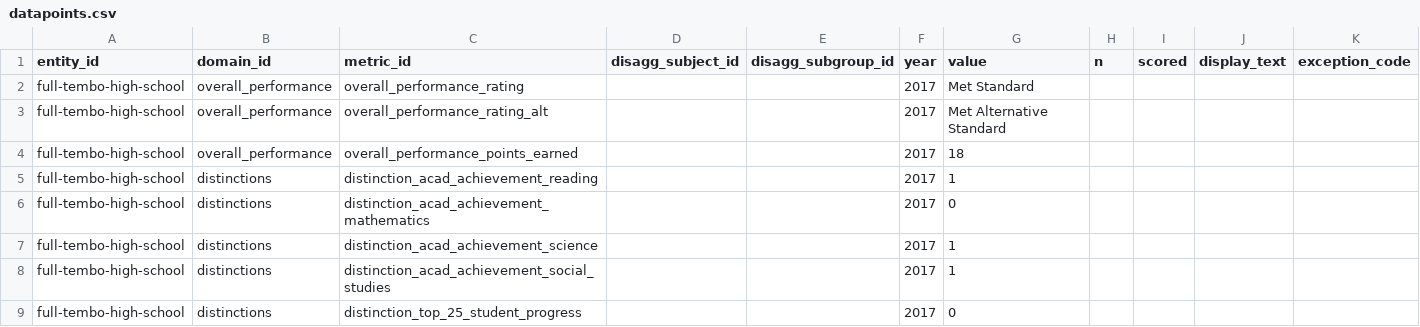
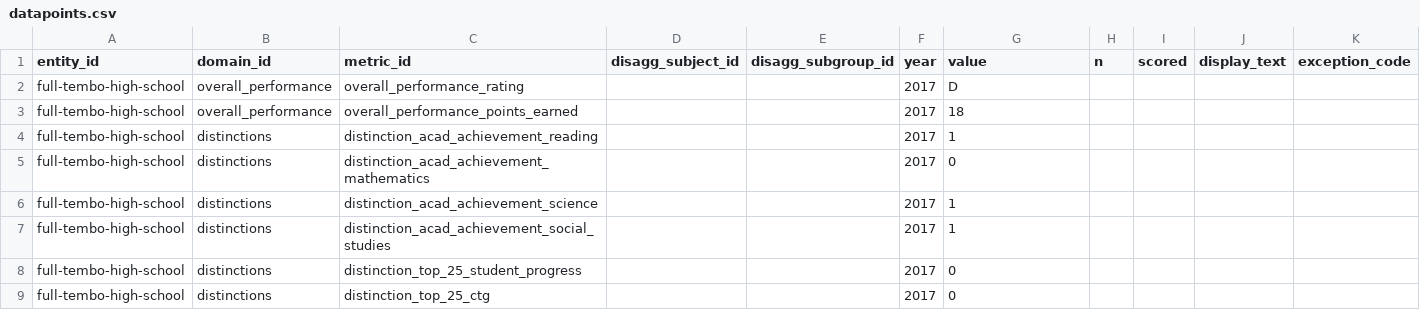
Before and after one commit to arwebb/arwebb-website.github.io, a CSV file: csv/datapoints.csv, drawn as a sheet; only a part is shown; the shorter side is filled out with more unchanged rows; rows hold the shown columns only; the diff names each change by its address in the sheet, - before the commit and + after, or states it on an @@ line.

Commit message:
Updated overall_performance_rating for Full Tembo High School

```diff
--- a/csv/datapoints.csv
+++ b/csv/datapoints.csv
-G2 (value): Met Standard
+G2 (value): D
-row 3: full-tembo-high-school | overall_performance | overall_performance_rating_alt |  |  | 2017 | Met Alternative Standard
```
